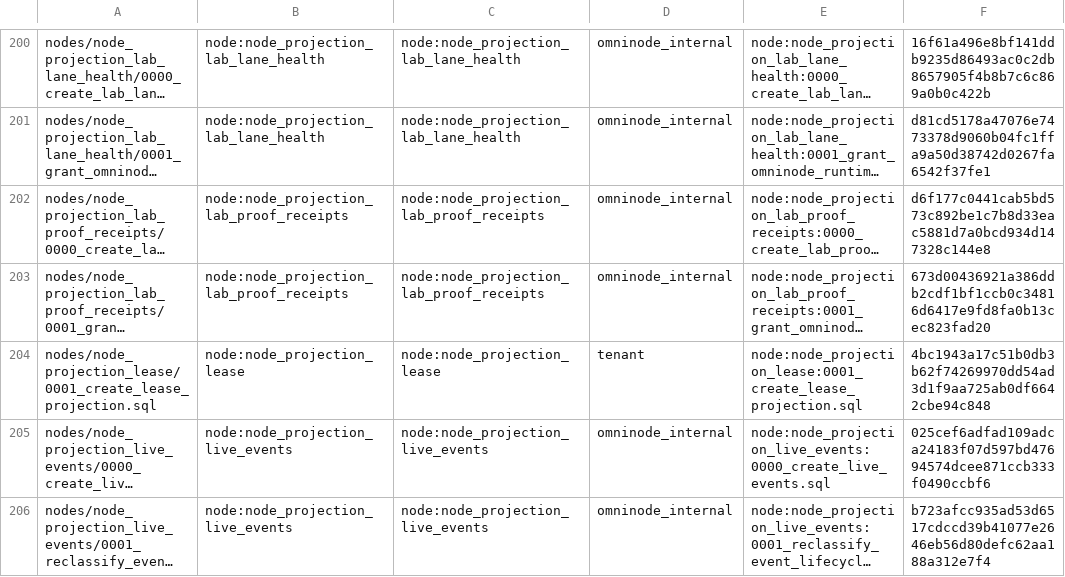
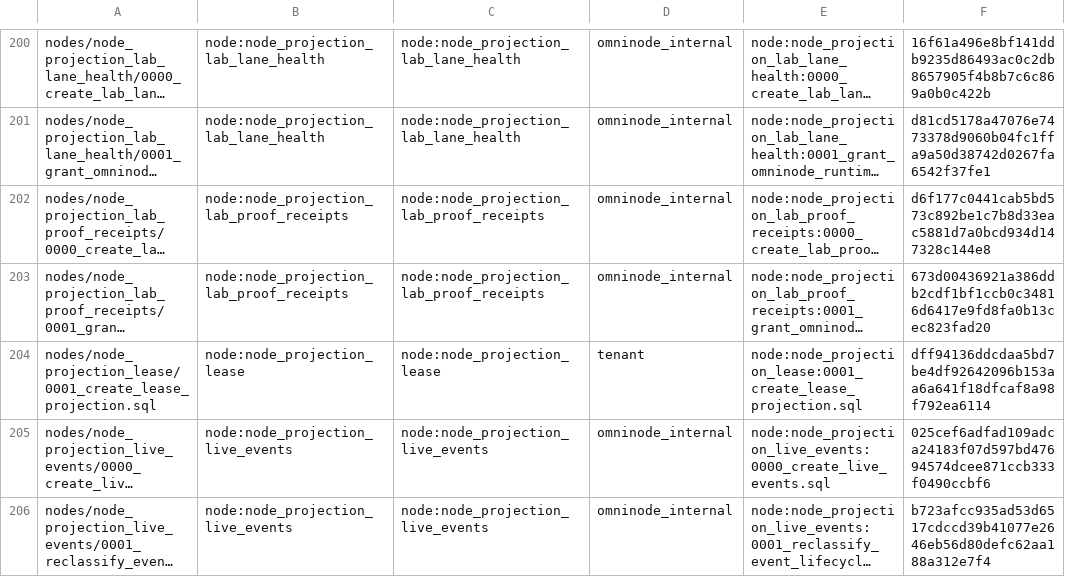
Before and after one commit to OmniNode-ai/omnibase_infra, a TSV file: docker/migrations/forward/_ledger/application-migrations.tsv, drawn as a sheet; only a part is shown, gaps mark what is left out; long unchanged cells end in …; the diff names each change by its address in the sheet, - before the commit and + after, or states it on an @@ line.

Commit message:
fix(OMN-21426): qualify pg_constraint in node_projection_lease migration
Application Database Domain Enforcement (OMN-15361) refused docker/migrations/forward/nodes/node_projection_lease/0001_create_lease_projection.sql because pg_constraint was unqualified. Changed all three catalog queries to pg_catalog.pg_constraint and updated that migration's SHA256 in docker/migrations/forward/_ledger/application-migrations.tsv. No check or test configuration changed.

```diff
--- a/docker/migrations/forward/_ledger/application-migrations.tsv
+++ b/docker/migrations/forward/_ledger/application-migrations.tsv
-F204: 4bc1943a17c51b0db3b62f74269970dd54ad3d1f9aa725ab0df6642cbe94c848
+F204: dff94136ddcdaa5bd7be4df92642096b153aa6a641f18dfcaf8a98f792ea6114
```
Also changed, not shown: 1 other file.
